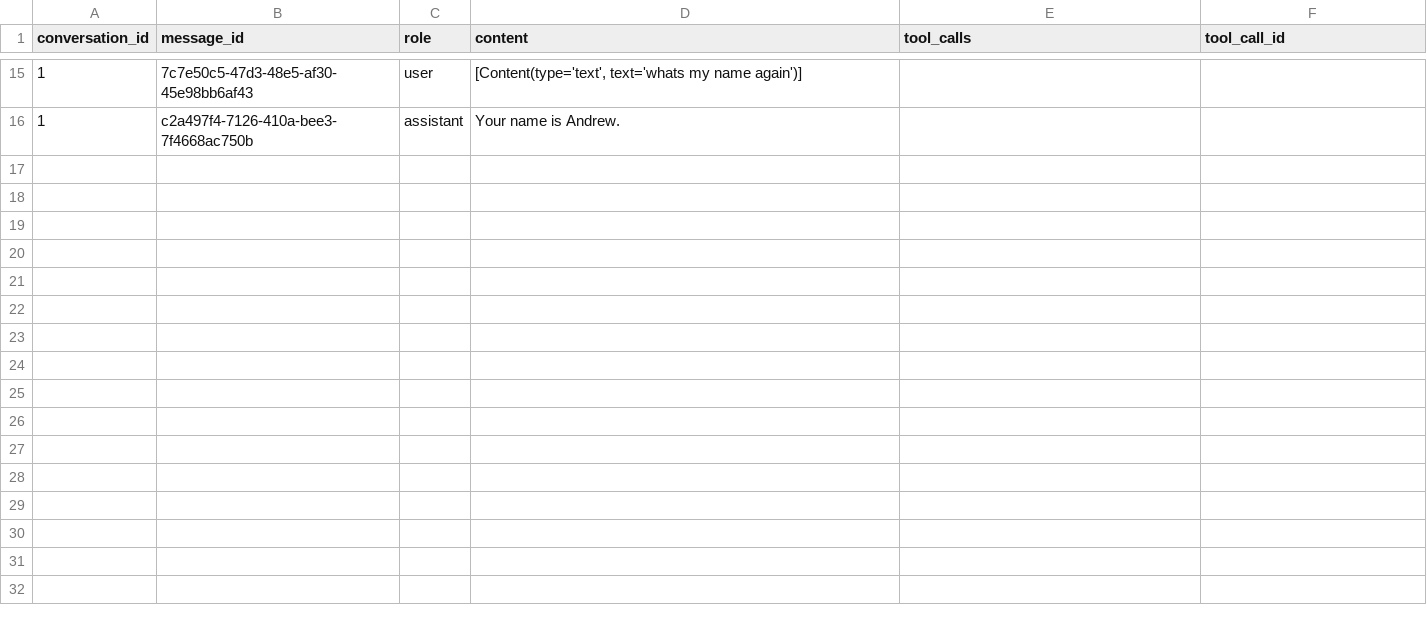
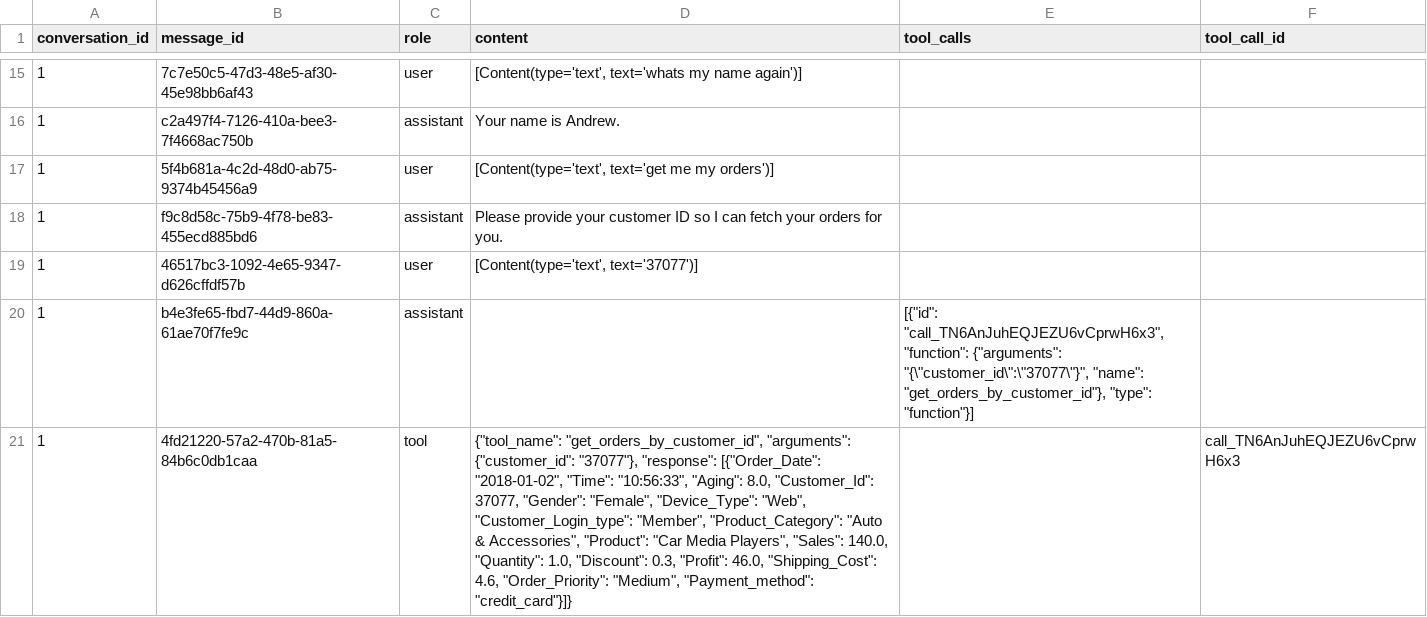
Before and after one commit to andrewcbuensalida/chatbot-store-openai-pandas, a CSV file: Mock_Api/messages.csv, drawn as a sheet; only a part is shown, gaps mark what is left out; the diff covers the shown part only; the diff names each change by its address in the sheet, - before the commit and + after, or states it on an @@ line.

Commit message:
get orders by customer id working

```diff
--- a/Mock_Api/messages.csv
+++ b/Mock_Api/messages.csv
+row 17: 1 | 5f4b681a-4c2d-48d0-ab75-9374b45456a9 | user | [Content(type='text', text='get me my orders')]
+row 18: 1 | f9c8d58c-75b9-4f78-be83-455ecd885bd6 | assistant | Please provide your customer ID so I can fetch your orders for you.
+row 19: 1 | 46517bc3-1092-4e65-9347-d626cffdf57b | user | [Content(type='text', text='37077')]
+row 20: 1 | b4e3fe65-fbd7-44d9-860a-61ae70f7fe9c | assistant |  | [{"id": "call_TN6AnJuhEQJEZU6vCprwH6x3", "function": {"arguments": "{\"customer_id\":\"37077\"}", "name": "get_orders_by_customer_id"}, "type": "function"}]
+row 21: 1 | 4fd21220-57a2-470b-81a5-84b6c0db1caa | tool | {"tool_name": "get_orders_by_customer_id", "arguments": {"customer_id": "37077"}, "response": [{"Order_Date": "2018-01-02", "Time": "10:56:33", "Aging": 8.0, "Customer_Id": 37077, "Gender": "Female", "Device_Type": "Web", "Customer_Login_type": "Member", "Product_Category": "Auto & Accessories", "Product": "Car Media Players", "Sales": 140.0, "Quantity": 1.0, "Discount": 0.3, "Profit": 46.0, "Shipping_Cost": 4.6, "Order_Priority": "Medium", "Payment_method": "credit_card"}]} |  | call_TN6AnJuhEQJEZU6vCprwH6x3
```
Also changed, not shown: 5 added rows elsewhere in this file, 2 other files.
